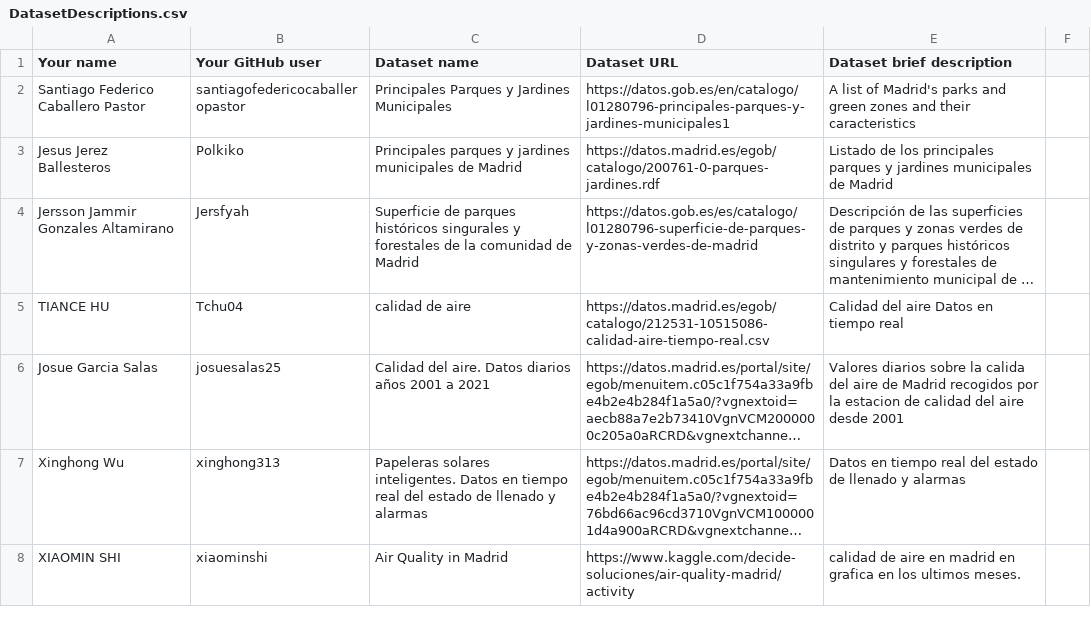
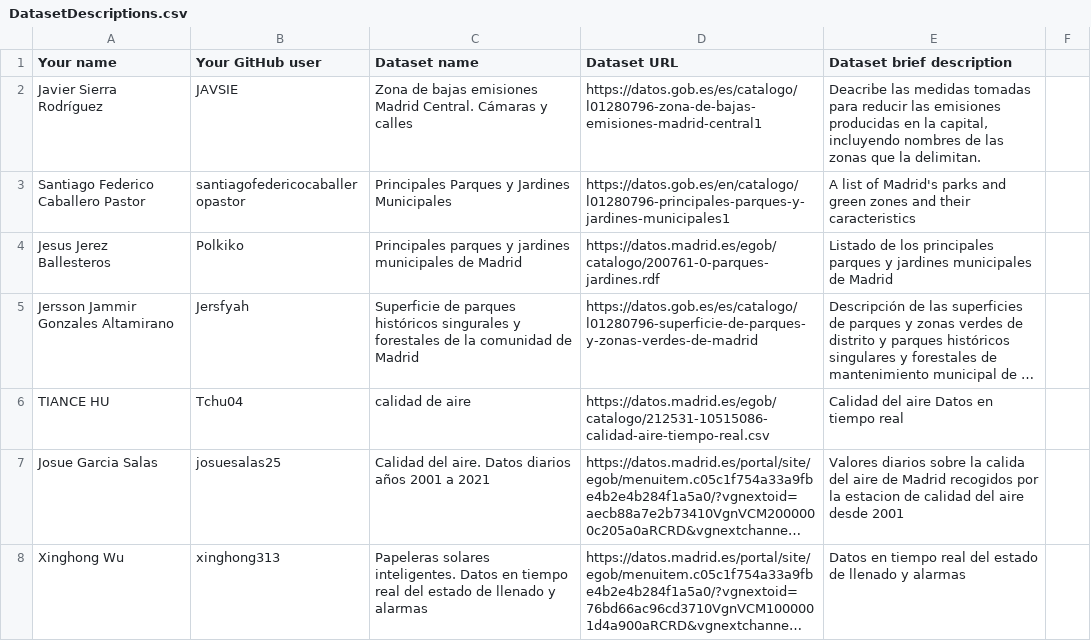
Before and after one commit to scipi0n/Curso2021-2022, a CSV file: Assignment1/DatasetDescriptions.csv, drawn as a sheet; only a part is shown; the shorter side is filled out with more unchanged rows; long unchanged cells end in ….

Commit message:
First assignment

```diff
--- a/Assignment1/DatasetDescriptions.csv
+++ b/Assignment1/DatasetDescriptions.csv
@@ -1,2 +1,3 @@
 Your name; Your GitHub user; Dataset name; Dataset URL; Dataset brief description
+Javier Sierra Rodríguez; JAVSIE; Zona de bajas emisiones Madrid Central. Cámaras y calles; https://datos.gob.es/es/catalogo/l01280796-zona-de-bajas-emisiones-madrid-central1; Deacribe las medidas tomadas para reducir las emisiones producidas en la capital, incluyendo nombres de las zonas que la delimitan.
 Santiago Federico Caballero Pastor;santiagofedericocaballeropastor;Principales Parques y Jardines Municipales;https://datos.gob.es/en/catalogo/l01280796-principales-parques-y-jardines-municipales1;A list of Madrid's parks and green zones and their caracteristics
```
